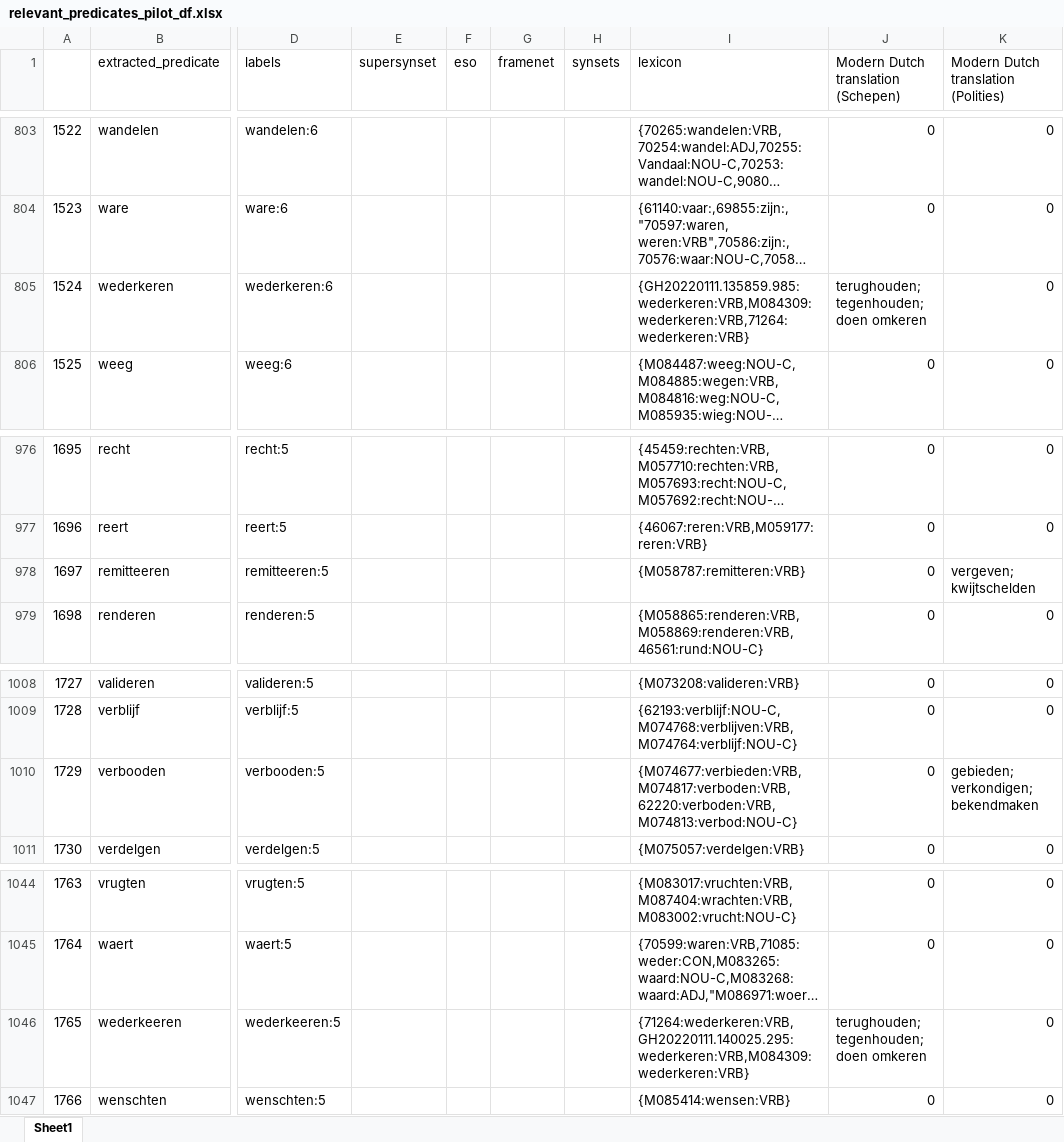
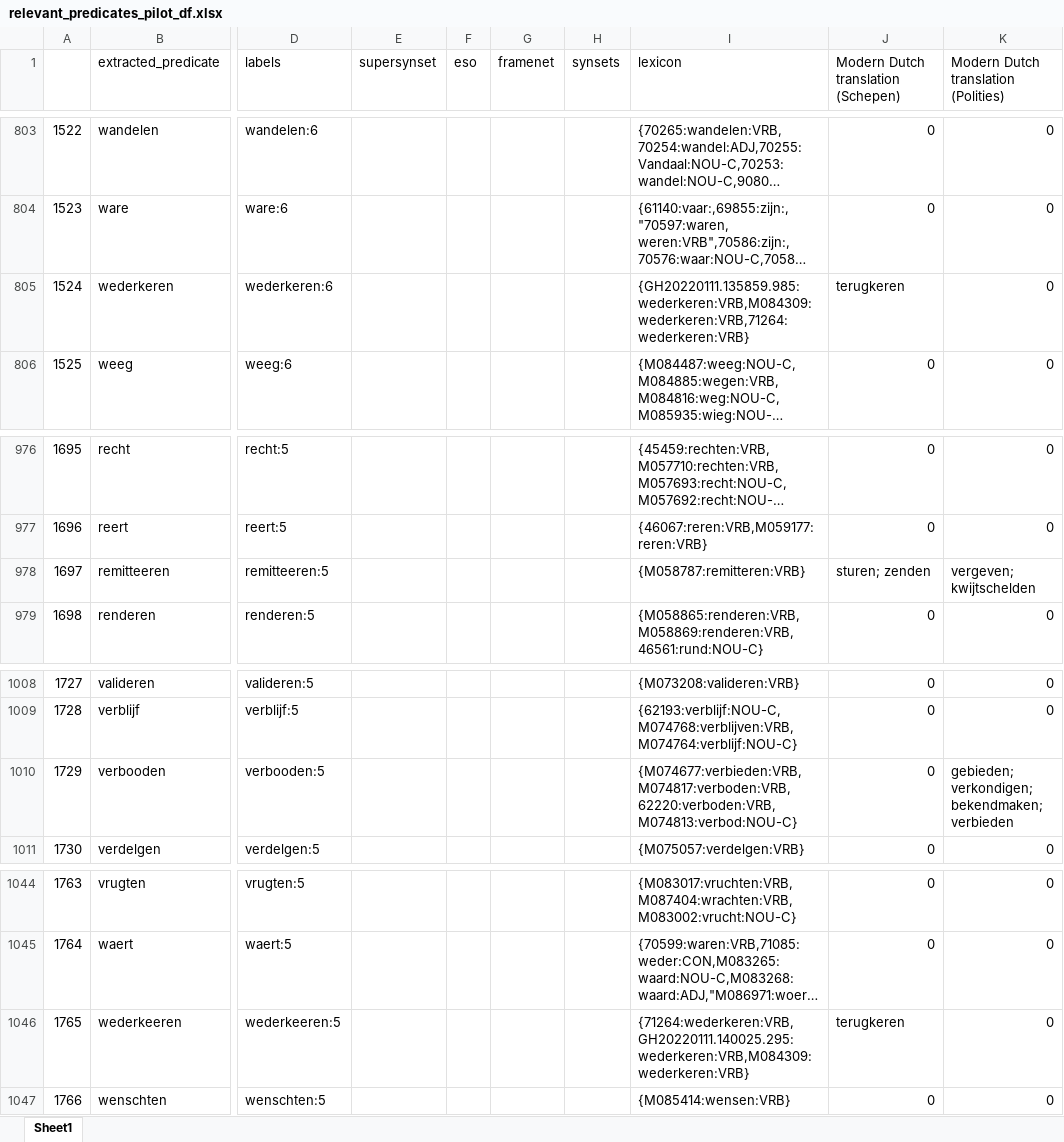
Before and after one commit to globalise-huygens/nlp-event-detection, an Excel workbook: data/relevant frame selection/relevant_predicates_pilot_df.xlsx, sheet Sheet1, drawn as a sheet; only a part is shown, gaps mark what is left out; long unchanged cells end in …; values as stored, in another font and other column widths than the file's, no cell formats; the diff covers the shown part only; the diff names each change by its address in the sheet, - before the commit and + after, or states it on an @@ line.

```diff
--- a/data/relevant frame selection/relevant_predicates_pilot_df.xlsx (sheet Sheet1)
+++ b/data/relevant frame selection/relevant_predicates_pilot_df.xlsx (sheet Sheet1)
-J805: terughouden; tegenhouden; doen omkeren
+J805: terugkeren
-J978: 0
+J978: sturen; zenden
-K1010: gebieden; verkondigen; bekendmaken
+K1010: gebieden; verkondigen; bekendmaken; verbieden
-J1046: terughouden; tegenhouden; doen omkeren
+J1046: terugkeren
```
Also changed, not shown: 13 edited cells elsewhere in this sheet, cell formats, 1 other file.
